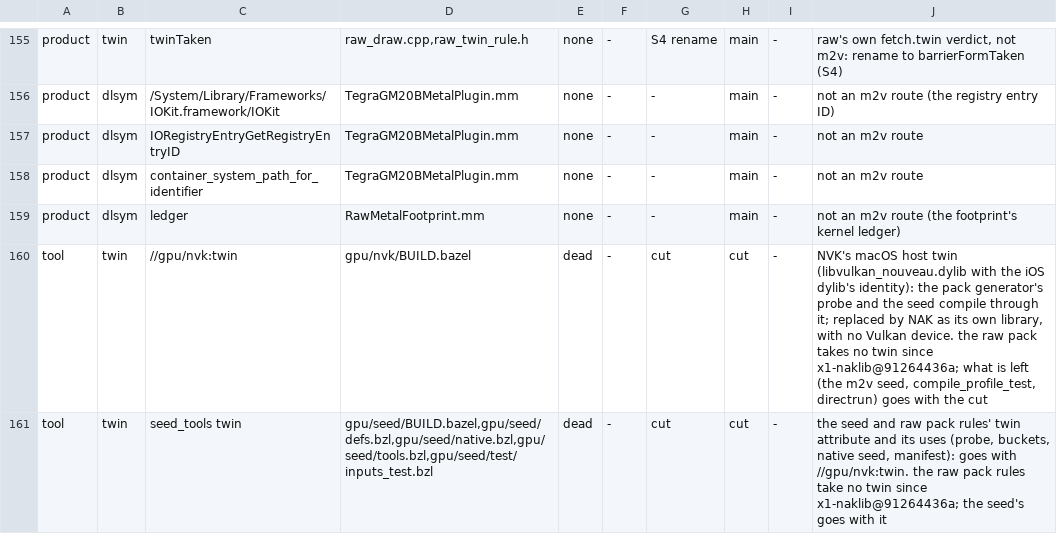
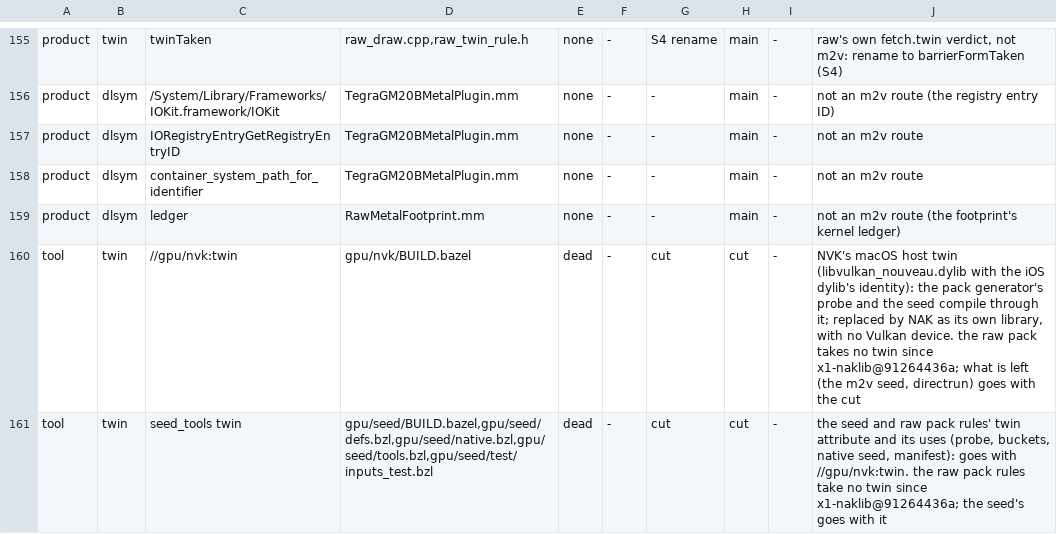
Before and after one commit to D-Radish76/ios-on-switch-lmao, a TSV file: drivers/TegraGM20BMetal/raw/plan/m2v_routes.tsv, drawn as a sheet; only a part is shown, gaps mark what is left out; the diff covers the shown part only.

Commit message:
The raw pack's tools build without the host bridge: the old probe and the compile-profile tool go
raw/pack/probe.mm, the pack generator that made each state through the frontend, Metal-to-Vulkan and NVK and
read the programs NVK built, and compile_profile.mm, which froze a compile profile from a live runtime device
and held the checked-in one to it, are deleted with tools/gpu/compile_profile_test.py. directpack makes the
pack. rawpack.py takes no --bridge and builds the pack's own tools alone (directpack, native-seed, the mock
GM20B, own.metallib and the context init), all over the translation, and the seed tools' raw build no longer
passes the host bridge; precompile's own build still links it. The docs that named the probe name directpack,
the debug map test stops listing the two tools, and the compile_profile_test route row is dead.

Not built: nothing now holds translate/compile_profile/<build>.json to a live device or freezes one for a new
IPSW build; the profiles are a checked-in input of the translation.

```diff
--- a/drivers/TegraGM20BMetal/raw/plan/m2v_routes.tsv
+++ b/drivers/TegraGM20BMetal/raw/plan/m2v_routes.tsv
@@ -159,3 +159,3 @@ product	dlsym	container_system_path_for_identifier	TegraGM20BMetalPlugin.mm	none
 product	dlsym	ledger	RawMetalFootprint.mm	none	-	-	main	-	not an m2v route (the footprint's kernel ledger)
-tool	twin	//gpu/nvk:twin	gpu/nvk/BUILD.bazel	dead	-	cut	cut	-	NVK's macOS host twin (libvulkan_nouveau.dylib with the iOS dylib's identity): the pack generator's probe and the seed compile through it; replaced by NAK as its own library, with no Vulkan device. the raw pack takes no twin since x1-naklib@91264436a; what is left (the m2v seed, compile_profile_test, directrun) goes with the cut
+tool	twin	//gpu/nvk:twin	gpu/nvk/BUILD.bazel	dead	-	cut	cut	-	NVK's macOS host twin (libvulkan_nouveau.dylib with the iOS dylib's identity): the pack generator's probe and the seed compile through it; replaced by NAK as its own library, with no Vulkan device. the raw pack takes no twin since x1-naklib@91264436a; what is left (the m2v seed, directrun) goes with the cut
 tool	twin	seed_tools twin	gpu/seed/BUILD.bazel,gpu/seed/defs.bzl,gpu/seed/native.bzl,gpu/seed/tools.bzl,gpu/seed/test/inputs_test.bzl	dead	-	cut	cut	-	the seed and raw pack rules' twin attribute and its uses (probe, buckets, native seed, manifest): goes with //gpu/nvk:twin. the raw pack rules take no twin since x1-naklib@91264436a; the seed's goes with it
```
Also changed, not shown: 8 edited cells elsewhere in this file, 10 other files.
